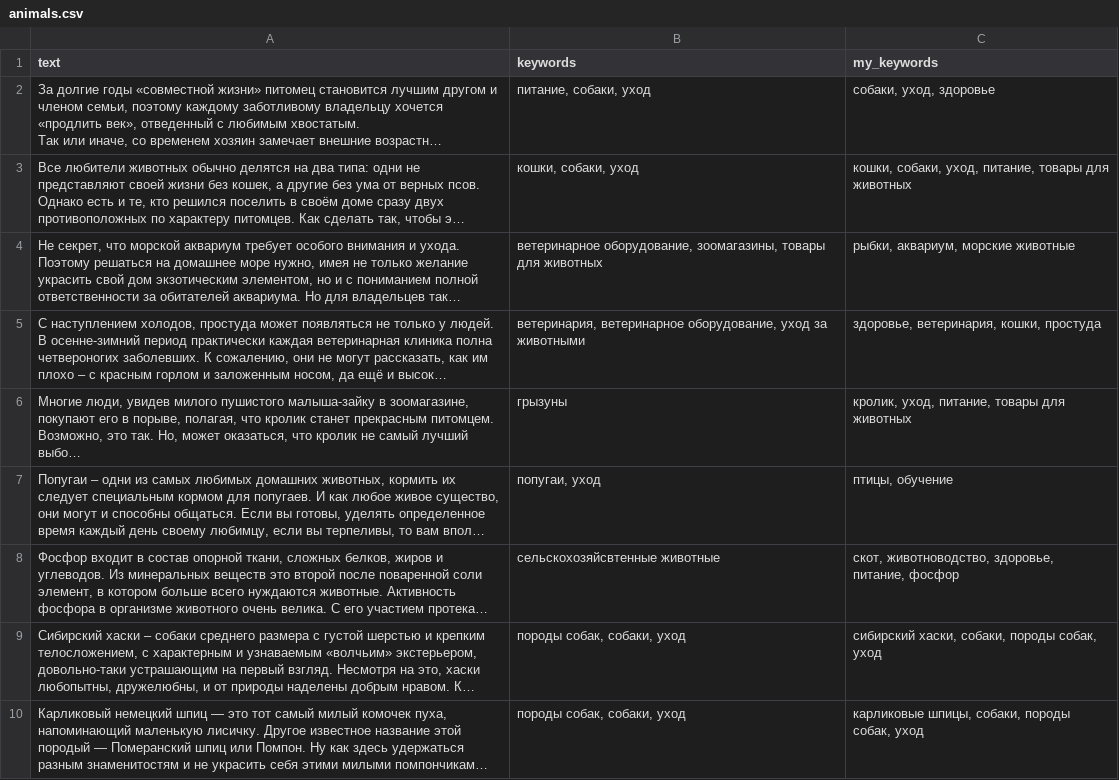
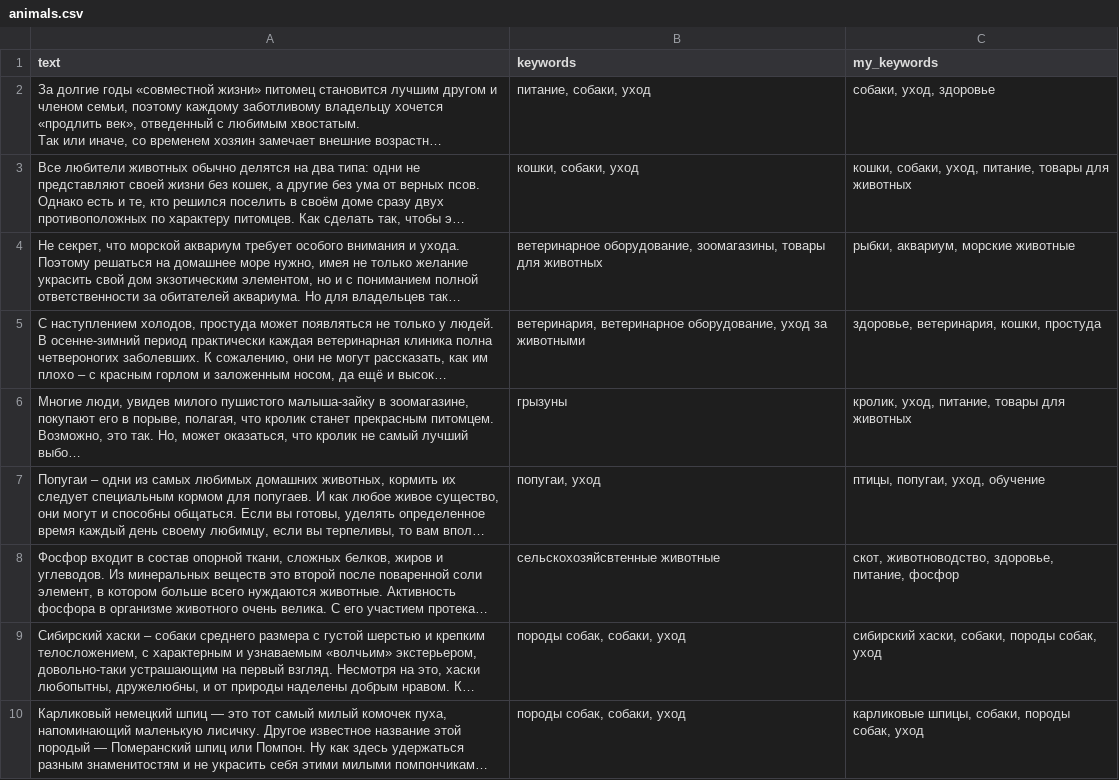
Before and after one commit to psaleksandrova/NLP_2020, a CSV file: HW1/animals.csv, drawn as a sheet; only a part is shown; long unchanged cells end in …; the diff names each change by its address in the sheet, - before the commit and + after, or states it on an @@ line.

Commit message:
Update animals.csv

```diff
--- a/HW1/animals.csv
+++ b/HW1/animals.csv
-C7 (my_keywords): птицы, обучение
+C7 (my_keywords): птицы, попугаи, уход, обучение
```
